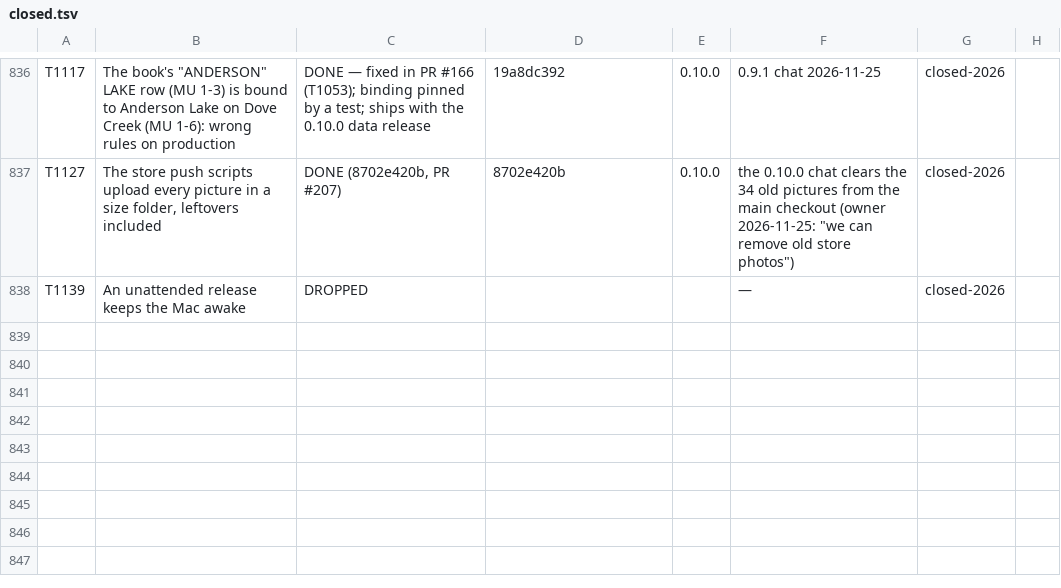
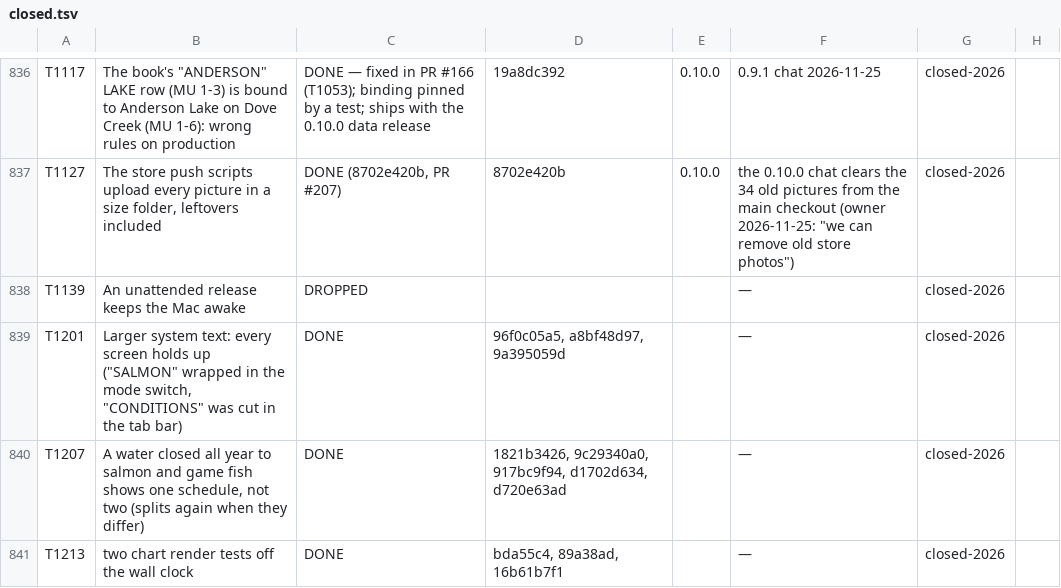
Before and after one commit to HorvathDawson/BC-freshwater-fishing-regulations, a TSV file: tickets/closed.tsv, drawn as a sheet; only a part is shown, gaps mark what is left out.

```diff
--- a/tickets/closed.tsv
+++ b/tickets/closed.tsv
@@ -838 +838,4 @@ T1127	The store push scripts upload every picture in a size folder, leftovers in
 T1139	An unattended release keeps the Mac awake	DROPPED			—	closed-2026	
+T1201	Larger system text: every screen holds up ("SALMON" wrapped in the mode switch, "CONDITIONS" was cut in the tab bar)	DONE	96f0c05a5, a8bf48d97, 9a395059d		—	closed-2026	
+T1207	A water closed all year to salmon and game fish shows one schedule, not two (splits again when they differ)	DONE	1821b3426, 9c29340a0, 917bc9f94, d1702d634, d720e63ad		—	closed-2026	
+T1213	two chart render tests off the wall clock	DONE	bda55c4, 89a38ad, 16b61b7f1		—	closed-2026	
```
Also changed, not shown: 16 other files.
